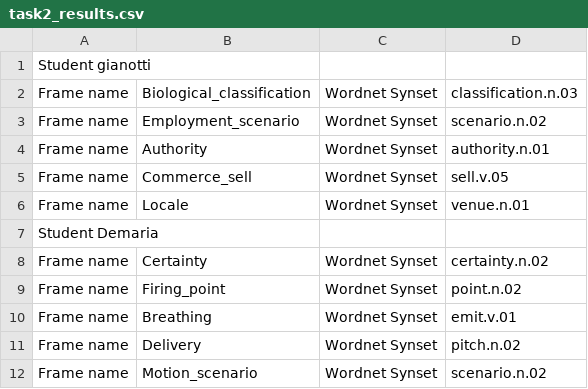
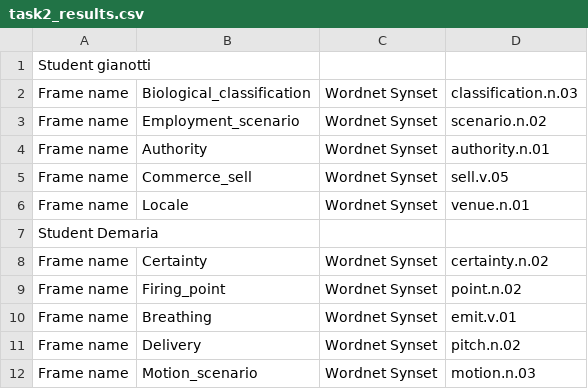
Before and after one commit to D3mianGianoz/Natural-Language-Processing, a CSV file: output/task2_results.csv, drawn as a sheet.

```diff
--- a/output/task2_results.csv
+++ b/output/task2_results.csv
@@ -11,2 +11,2 @@ Frame name, Breathing, Wordnet Synset, emit.v.01
 Frame name, Delivery, Wordnet Synset, pitch.n.02
-Frame name, Motion_scenario, Wordnet Synset, scenario.n.02
+Frame name, Motion_scenario, Wordnet Synset, motion.n.03
```
Also changed, not shown: output/task2_results_no_stop.csv, 3 other files.
